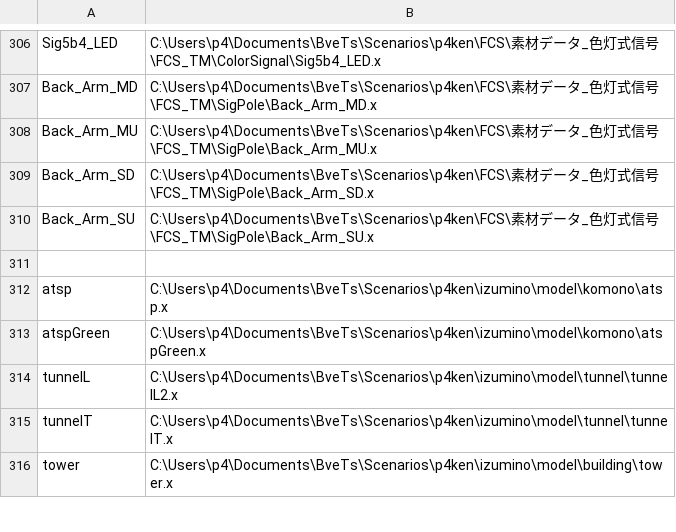
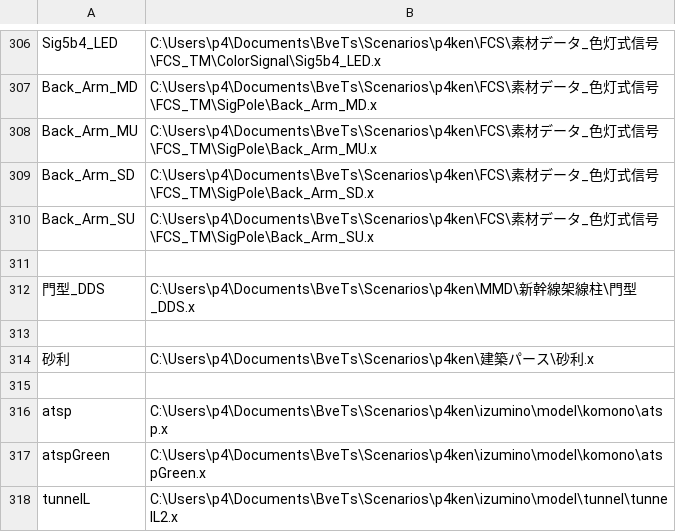
Before and after one commit to p4ken/sj-map, a CSV file: landscape/structures.csv, drawn as a sheet; only a part is shown, gaps mark what is left out; the shorter side is filled out with more unchanged rows; the diff names each change by its address in the sheet, - before the commit and + after, or states it on an @@ line.

```diff
--- a/landscape/structures.csv
+++ b/landscape/structures.csv
+row 312: 門型_DDS | C:\Users\p4\Documents\BveTs\Scenarios\p4ken\MMD\新幹線架線柱\門型_DDS.x
+row 313: (empty)
+row 314: 砂利 | C:\Users\p4\Documents\BveTs\Scenarios\p4ken\建築パース\砂利.x
+row 315: (empty)
```
Also changed, not shown: 10 other files.
